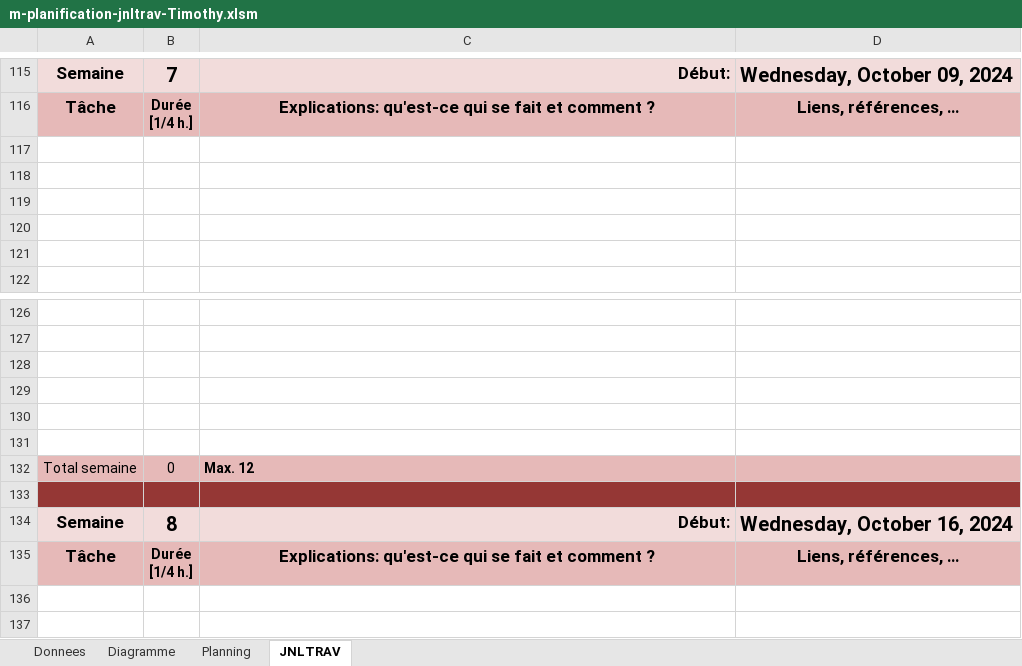
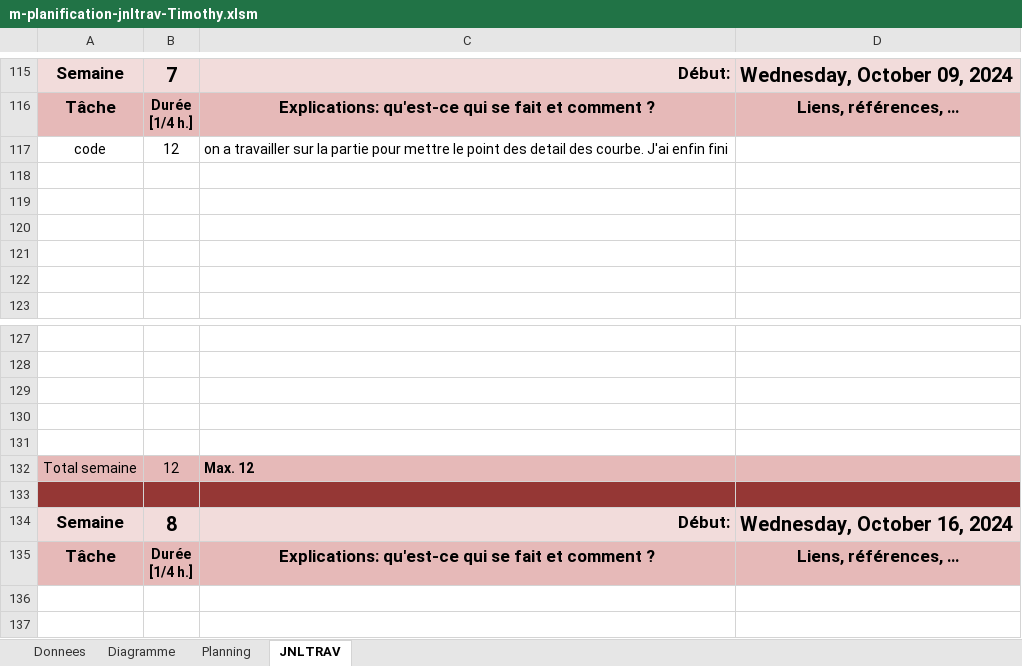
Before and after one commit to Timcodingeur/Plot_that_line_P_FUN, an Excel workbook: m-planification-jnltrav-Timothy.xlsm, sheet JNLTRAV, drawn as a sheet; only a part is shown, gaps mark what is left out; values as stored, in another font and other column widths than the file's, no borders; charts and pictures not drawn; removed rows and columns are numbered as before the commit, all else as after; the diff names each change by its address in the sheet, - before the commit and + after, or states it on an @@ line.

Commit message:
j'ai fini la partie pour afficher les detail des courbe, j'ai toujours un problème quand il y'a plusieur courbe qui doit encore être reglé

```diff
--- a/m-planification-jnltrav-Timothy.xlsm (sheet JNLTRAV)
+++ b/m-planification-jnltrav-Timothy.xlsm (sheet JNLTRAV)
+row 117: code | 12 | on a travailler sur la partie pour mettre le point des detail des courbe. J'ai enfin fini
-row 131: (empty)
-B132: 0
+B132: 12
```
Also changed, not shown: charts or pictures, 2 other files.
